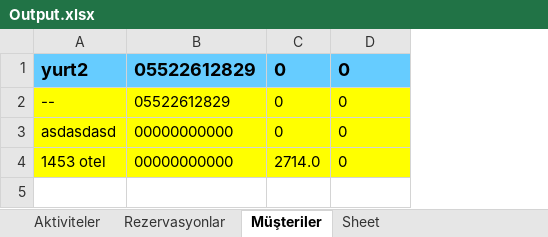
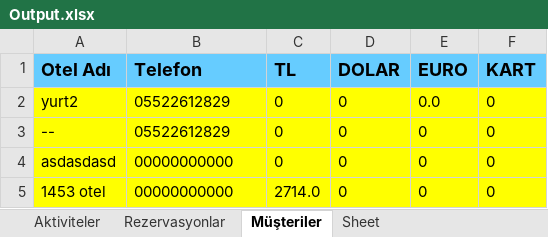
Before and after one commit to subhanakbenli/Rezervasyon-Takip-Program-, an Excel workbook: Output.xlsx, sheet Müşteriler, drawn as a sheet; values as stored, in another font and other column widths than the file's, no borders; addresses are those after the commit; the diff names each change by its address in the sheet, - before the commit and + after, or states it on an @@ line.

```diff
--- a/Output.xlsx (sheet Müşteriler)
+++ b/Output.xlsx (sheet Müşteriler)
+column E, rows 2-5: 0.0 | 0 | 0 | 0
+column F, rows 2-5: all 0
+row 1: Otel Adı | Telefon | TL | DOLAR | EURO | KART
@@ A2:D2 fill: #66CCFF → #FFFF00, bold: on → off, text size: smaller @@
```
Also changed, not shown: sheet Aktiviteler, sheet Rezervasyonlar, 5 other files.
